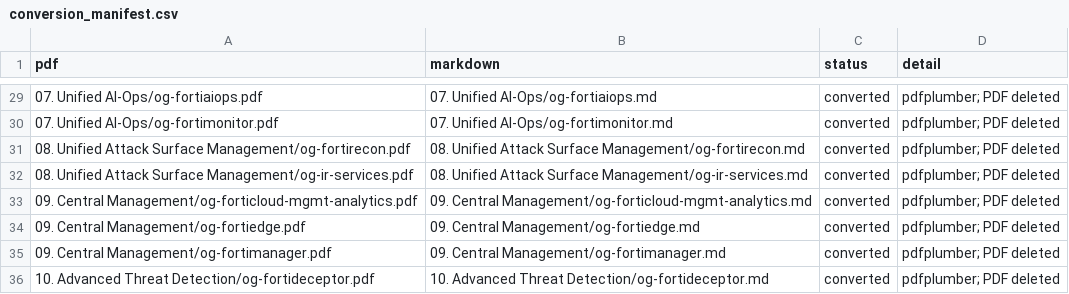
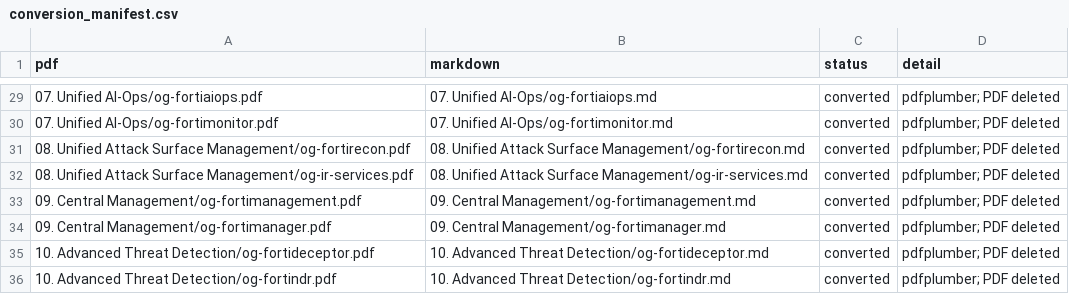
Before and after one commit to jclark1978/og-grabber, a CSV file: fortinet_ordering_guides/conversion_manifest.csv, drawn as a sheet; only a part is shown, gaps mark what is left out; the shorter side is filled out with more unchanged rows.

```diff
--- a/fortinet_ordering_guides/conversion_manifest.csv
+++ b/fortinet_ordering_guides/conversion_manifest.csv
@@ -32,4 +32,3 @@ pdf,markdown,status,detail
 08. Unified Attack Surface Management/og-ir-services.pdf,08. Unified Attack Surface Management/og-ir-services.md,converted,pdfplumber; PDF deleted
-09. Central Management/og-forticloud-mgmt-analytics.pdf,09. Central Management/og-forticloud-mgmt-analytics.md,converted,pdfplumber; PDF deleted
-09. Central Management/og-fortiedge.pdf,09. Central Management/og-fortiedge.md,converted,pdfplumber; PDF deleted
+09. Central Management/og-fortimanagement.pdf,09. Central Management/og-fortimanagement.md,converted,pdfplumber; PDF deleted
 09. Central Management/og-fortimanager.pdf,09. Central Management/og-fortimanager.md,converted,pdfplumber; PDF deleted
```
Also changed, not shown: fortinet_ordering_guides/discovered_guides.csv, fortinet_ordering_guides/manifest.csv, 4 other files.
